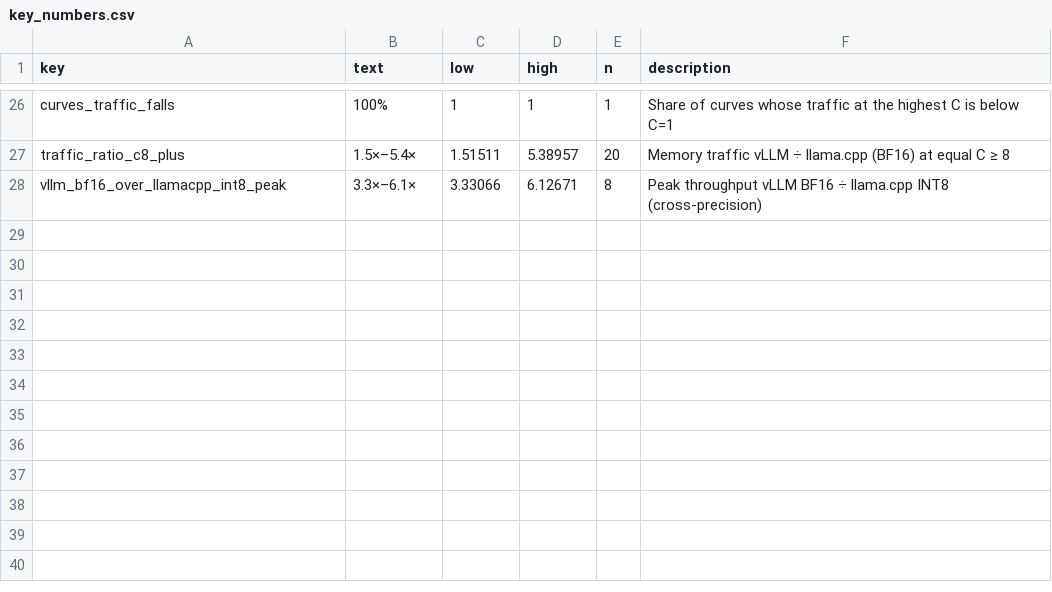
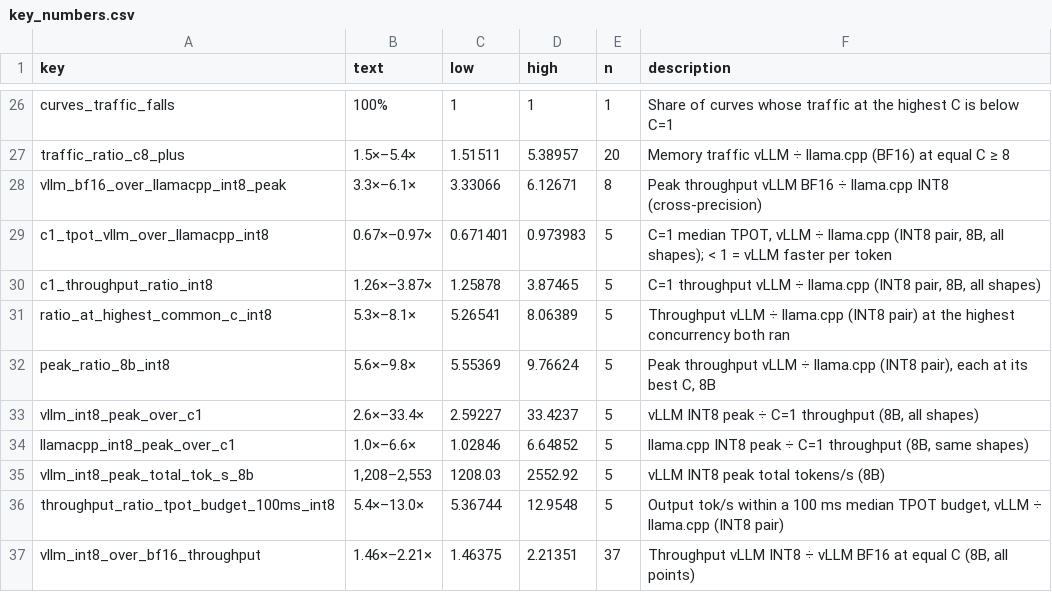
Before and after one commit to struggling-student/llm-backend-analysis, a CSV file: results/tables/backend_selection/key_numbers.csv, drawn as a sheet; only a part is shown, gaps mark what is left out.

Commit message:
docs(analysis): integrate the vLLM INT8 results into the notebooks and docs
- 01: vLLM INT8 tuning and the max_num_batched_tokens deviation
- 02-07: INT8 pair alongside the BF16 pair (offline, single request,
  scaling, latency budget, AMX, memory traffic); BF16-specific
  statements labelled as such
- 04: fix the vLLM BF16 summary, which included vLLM INT8 rows
- 08: INT8 pair section with claims; vLLM precision effect
- 09: INT8 key numbers, evidence rows and claims; decision robust to
  the INT8 pair; pending section replaced
- README, methodology (deviations 10-11), runbook, READMEs

```diff
--- a/results/tables/backend_selection/key_numbers.csv
+++ b/results/tables/backend_selection/key_numbers.csv
@@ -28 +28,10 @@ traffic_ratio_c8_plus,1.5×–5.4×,1.51511,5.38957,20,Memory traffic vLLM ÷ ll
 vllm_bf16_over_llamacpp_int8_peak,3.3×–6.1×,3.33066,6.12671,8,Peak throughput vLLM BF16 ÷ llama.cpp INT8 (cross-precision)
+c1_tpot_vllm_over_llamacpp_int8,0.67×–0.97×,0.671401,0.973983,5,"C=1 median TPOT, vLLM ÷ llama.cpp (INT8 pair, 8B, all shapes); < 1 = vLLM faster per token"
+c1_throughput_ratio_int8,1.26×–3.87×,1.25878,3.87465,5,"C=1 throughput vLLM ÷ llama.cpp (INT8 pair, 8B, all shapes)"
+ratio_at_highest_common_c_int8,5.3×–8.1×,5.26541,8.06389,5,Throughput vLLM ÷ llama.cpp (INT8 pair) at the highest concurrency both ran
+peak_ratio_8b_int8,5.6×–9.8×,5.55369,9.76624,5,"Peak throughput vLLM ÷ llama.cpp (INT8 pair), each at its best C, 8B"
+vllm_int8_peak_over_c1,2.6×–33.4×,2.59227,33.4237,5,"vLLM INT8 peak ÷ C=1 throughput (8B, all shapes)"
+llamacpp_int8_peak_over_c1,1.0×–6.6×,1.02846,6.64852,5,"llama.cpp INT8 peak ÷ C=1 throughput (8B, same shapes)"
+vllm_int8_peak_total_tok_s_8b,"1,208–2,553",1208.03,2552.92,5,vLLM INT8 peak total tokens/s (8B)
+throughput_ratio_tpot_budget_100ms_int8,5.4×–13.0×,5.36744,12.9548,5,"Output tok/s within a 100 ms median TPOT budget, vLLM ÷ llama.cpp (INT8 pair)"
+vllm_int8_over_bf16_throughput,1.46×–2.21×,1.46375,2.21351,37,"Throughput vLLM INT8 ÷ vLLM BF16 at equal C (8B, all points)"
```
Also changed, not shown: results/tables/backend_selection/evidence_summary.csv, 17 other files.
